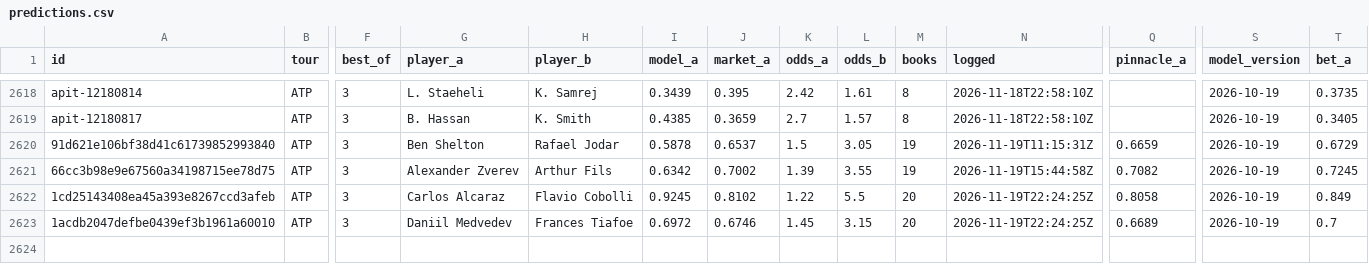
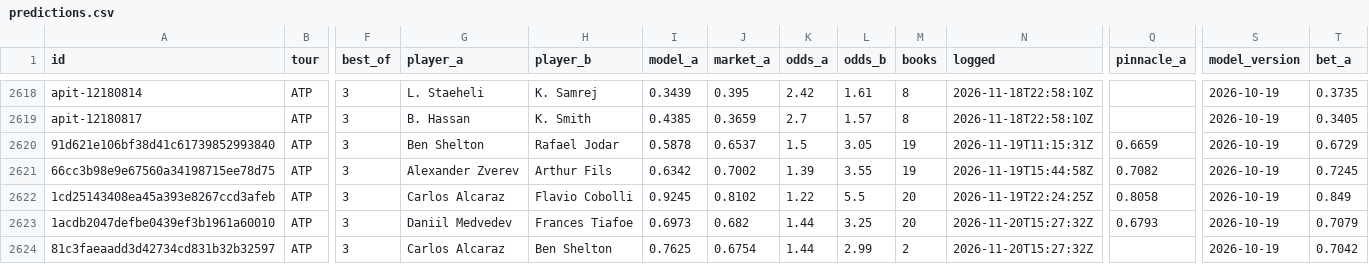
Before and after one commit to MoussaK1379/tennis-odds-engine, a CSV file: history/predictions.csv, drawn as a sheet; only a part is shown, gaps mark what is left out; rows hold the shown columns only; the diff names each change by its address in the sheet, - before the commit and + after, or states it on an @@ line.

```diff
--- a/history/predictions.csv
+++ b/history/predictions.csv
-I2623 (model_a): 0.6972
+I2623 (model_a): 0.6973
-J2623 (market_a): 0.6746
+J2623 (market_a): 0.682
-K2623 (odds_a): 1.45
+K2623 (odds_a): 1.44
-L2623 (odds_b): 3.15
+L2623 (odds_b): 3.25
-N2623 (logged): 2026-11-19T22:24:25Z
+N2623 (logged): 2026-11-20T15:27:32Z
-Q2623 (pinnacle_a): 0.6689
+Q2623 (pinnacle_a): 0.6793
-T2623 (bet_a): 0.7
+T2623 (bet_a): 0.7079
+row 2624: 81c3faeaadd3d42734cd831b32b32597 | ATP | 3 | Carlos Alcaraz | Ben Shelton | 0.7625 | 0.6754 | 1.44 | 2.99 | 2 | 2026-11-20T15:27:32Z |  | 2026-10-19 | 0.7042
```
Also changed, not shown: history/parlays.csv, 3 other files.
